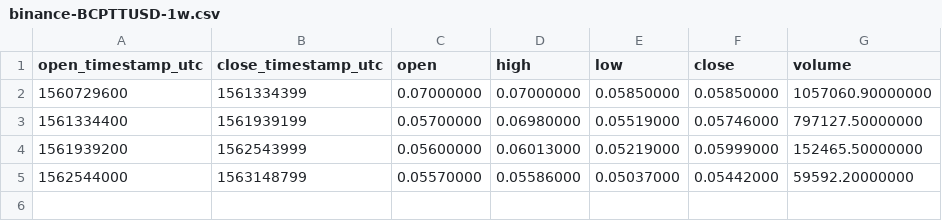
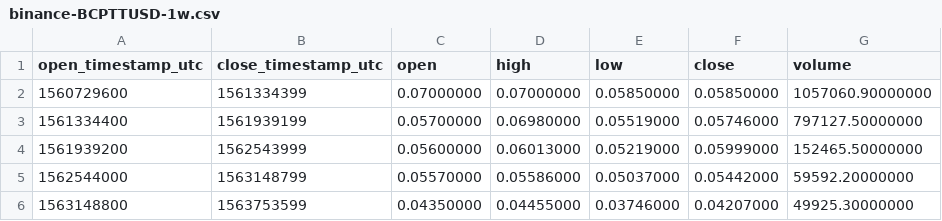
Before and after one commit to cryptobigbro/binance-BCPTTUSD, a CSV file: binance-BCPTTUSD-1w.csv, drawn as a sheet; the diff names each change by its address in the sheet, - before the commit and + after, or states it on an @@ line.

```diff
--- a/binance-BCPTTUSD-1w.csv
+++ b/binance-BCPTTUSD-1w.csv
+row 6: 1563148800 | 1563753599 | 0.04350000 | 0.04455000 | 0.03746000 | 0.04207000 | 49925.30000000
```
Also changed, not shown: binance-BCPTTUSD-1d.csv, binance-BCPTTUSD-1h.csv, 1 other file.
